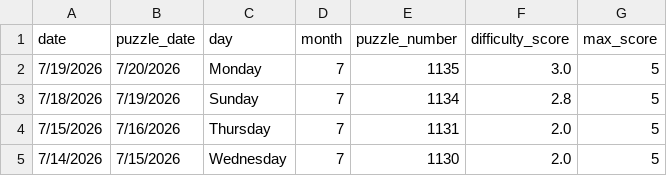
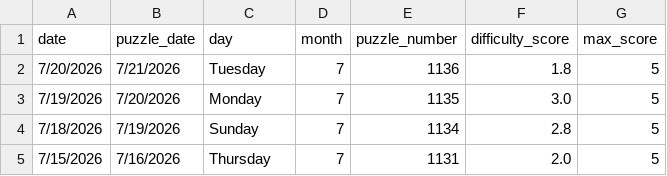
Before and after one commit to EricSev/connections_difficulty_scraper, a CSV file: data/connections_difficulty_four_day.csv, drawn as a sheet.

```diff
--- a/data/connections_difficulty_four_day.csv
+++ b/data/connections_difficulty_four_day.csv
@@ -1,2 +1,3 @@
 date,puzzle_date,day,month,puzzle_number,difficulty_score,max_score
+7/20/2026,7/21/2026,Tuesday,7,1136,1.8,5
 7/19/2026,7/20/2026,Monday,7,1135,3.0,5
@@ -4,2 +5 @@ date,puzzle_date,day,month,puzzle_number,difficulty_score,max_score
 7/15/2026,7/16/2026,Thursday,7,1131,2.0,5
-7/14/2026,7/15/2026,Wednesday,7,1130,2.0,5
```
Also changed, not shown: data/connections_difficulty_daily.csv, data/connections_difficulty_history.csv, 3 other files.
